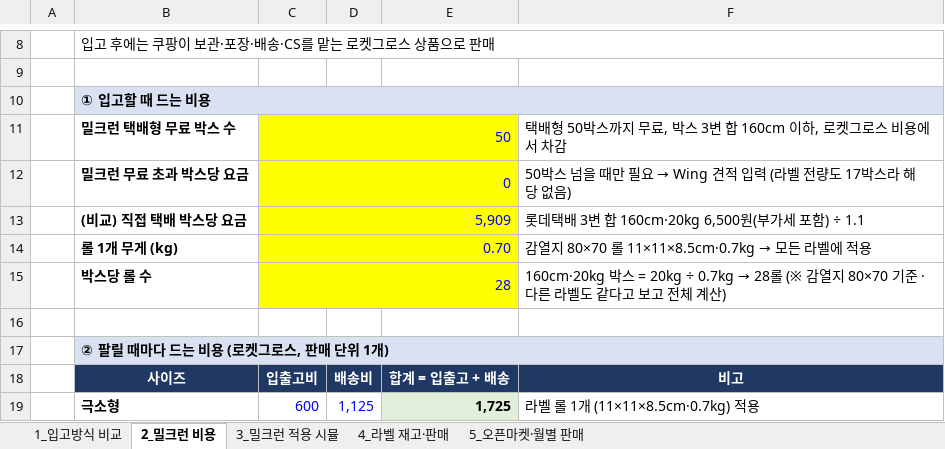
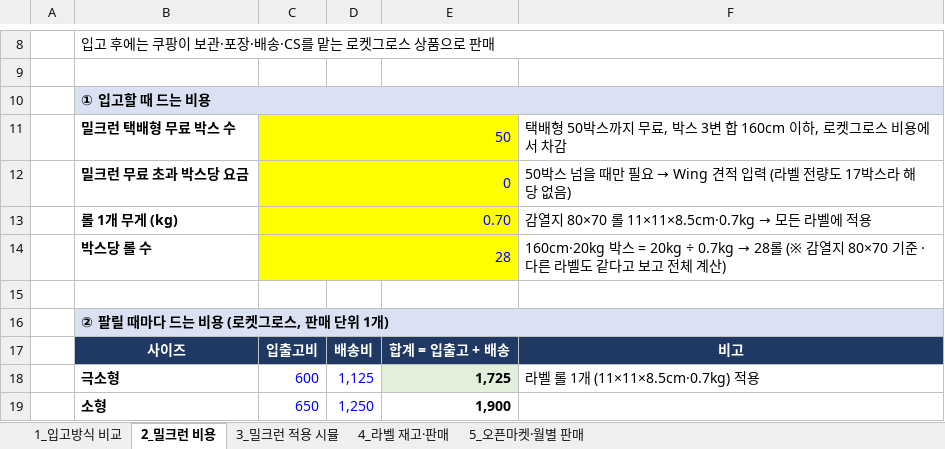
Before and after one commit to 24730060/-, an Excel workbook: 쿠팡_재고운영_2026.11/쿠팡_밀크런_라벨_최종.xlsx, sheet 2_밀크런 비용, drawn as a sheet; only a part is shown, gaps mark what is left out; the shorter side is filled out with more unchanged rows; values as stored, in another font and other column widths than the file's, no borders; the diff names each change by its address in the sheet, - before the commit and + after, or states it on an @@ line.

```diff
--- a/쿠팡_재고운영_2026.11/쿠팡_밀크런_라벨_최종.xlsx (sheet 2_밀크런 비용)
+++ b/쿠팡_재고운영_2026.11/쿠팡_밀크런_라벨_최종.xlsx (sheet 2_밀크런 비용)
-row 13:  | (비교) 직접 택배 박스당 요금 | 5,909 |  |  | 롯데택배 3변 합 160cm·20kg 6,500원(부가세 포함) ÷ 1.1
```
Also changed, not shown: sheet 3_밀크런 적용 시뮬, formulas that keep their value.
